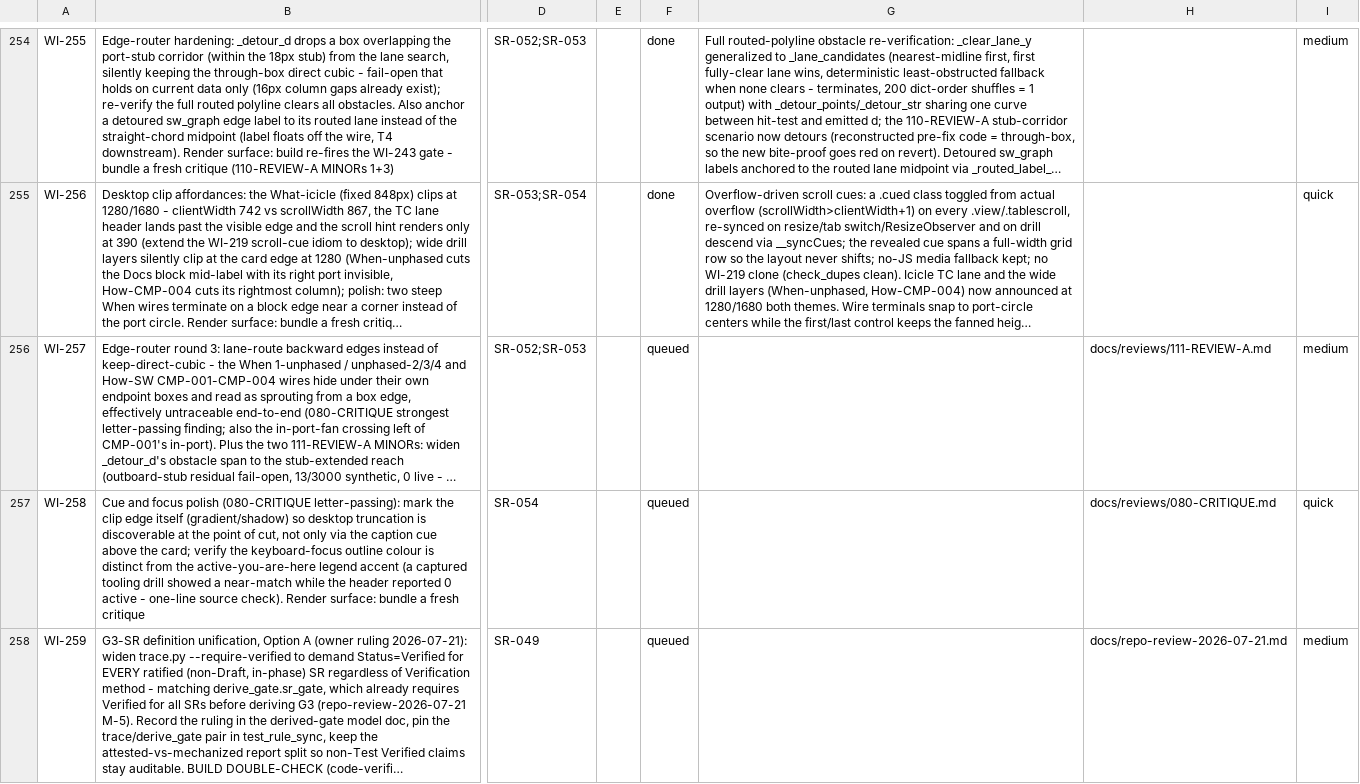
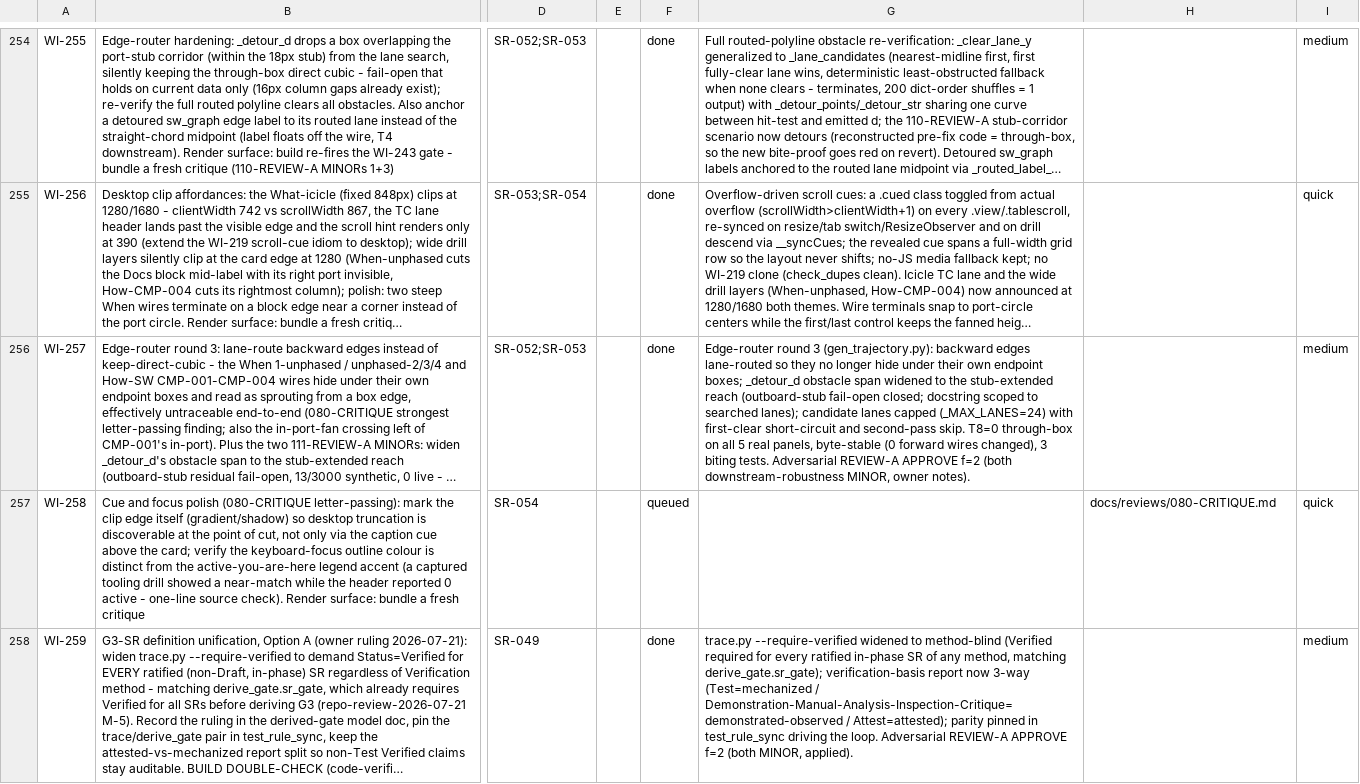
Before and after one commit to diytechy/ai-template, a CSV file: docs/requirements/work-items.csv, drawn as a sheet; only a part is shown, gaps mark what is left out; long unchanged cells end in …; the diff covers the shown part only; the diff names each change by its address in the sheet, - before the commit and + after, or states it on an @@ line.

```diff
--- a/docs/requirements/work-items.csv
+++ b/docs/requirements/work-items.csv
-F256: queued
+F256: done
-G256: (empty)
+G256: Edge-router round 3 (gen_trajectory.py): backward edges lane-routed so they no longer hide under their own endpoint boxes; _detour_d obstacle span widened to the stub-extended reach (outboard-stub fail-open closed; docstring scoped to searched lanes); candidate lanes capped (_MAX_LANES=24) with first-clear short-circuit and second-pass skip. T8=0 through-box on all 5 real panels, byte-stable (0 forward wires changed), 3 biting tests. Adversarial REVIEW-A APPROVE f=2 (both downstream-robustness MINOR, owner notes).
-H256: docs/reviews/111-REVIEW-A.md
+H256: (empty)
-F258: queued
+F258: done
-G258: (empty)
+G258: trace.py --require-verified widened to method-blind (Verified required for every ratified in-phase SR of any method, matching derive_gate.sr_gate); verification-basis report now 3-way (Test=mechanized / Demonstration-Manual-Analysis-Inspection-Critique=demonstrated-observed / Attest=attested); parity pinned in test_rule_sync driving the loop. Adversarial REVIEW-A APPROVE f=2 (both MINOR, applied).
-H258: docs/repo-review-2026-07-21.md
+H258: (empty)
```
Also changed, not shown: 6 edited cells elsewhere in this file, 3 other files.
